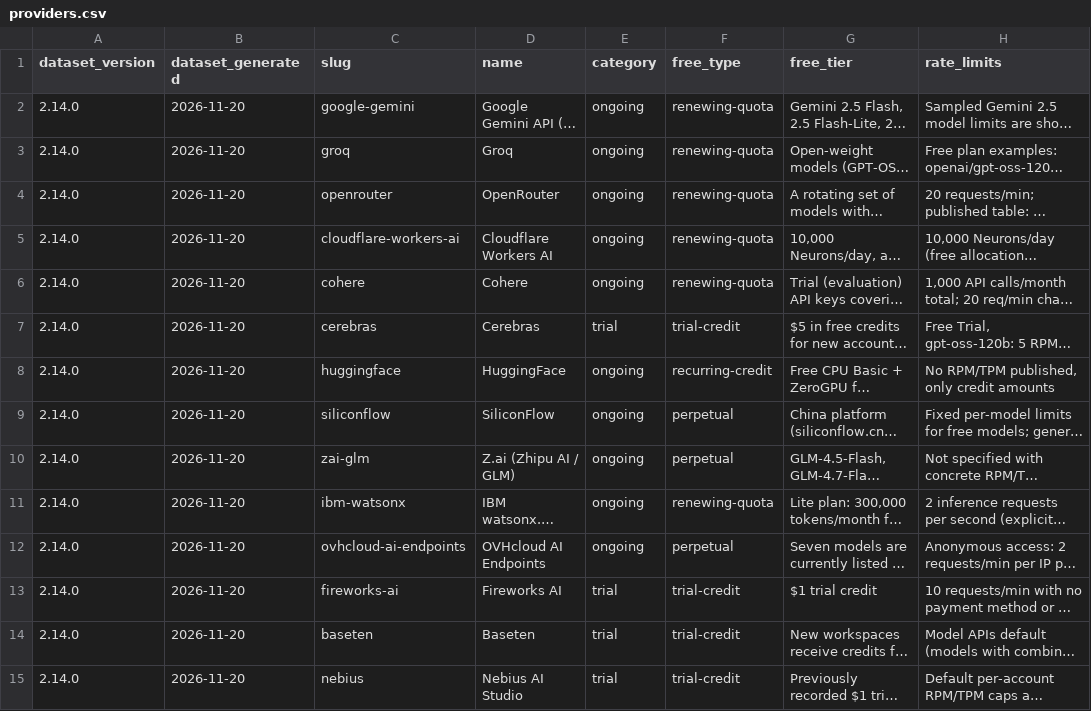
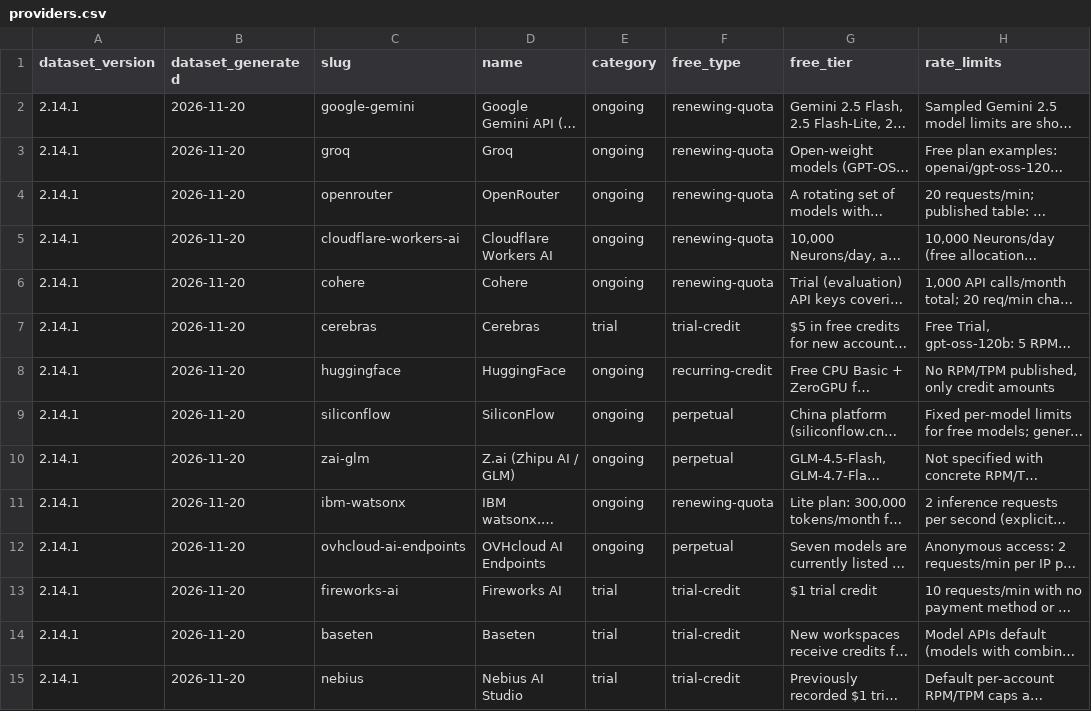
Before and after one commit to pacocartones/free-llm-api-hub, a CSV file: site/providers.csv, drawn as a sheet; only a part is shown; long unchanged cells end in …; the diff covers the shown part only; the diff names each change by its address in the sheet, - before the commit and + after, or states it on an @@ line.

Commit message:
release: v2.14.1
Bump the dataset version to 2.14.1 under RELEASING.md rule 9 reason (a):
a correction users are relying on (Arli AI, Nebius and Hume no longer
offer the listed free access; 44 of the 2026-10-08 cohort re-verified).
Patch under rule 1: no new fields, providers or pages.

- CHANGELOG: [2.14.1] — 2026-11-20 and compare links.
- package.json/package-lock.json follow the dataset version (rule 2).
- Regenerated CITATION.cff, site/providers.csv and derived-fingerprints.json.

No provider data, verification dates or quotes change in this commit.

```diff
--- a/site/providers.csv
+++ b/site/providers.csv
-A2:A15 (dataset_version): 2.14.0
+A2:A15 (dataset_version): 2.14.1
```
Also changed, not shown: 53 edited cells elsewhere in this file, 6 other files.
